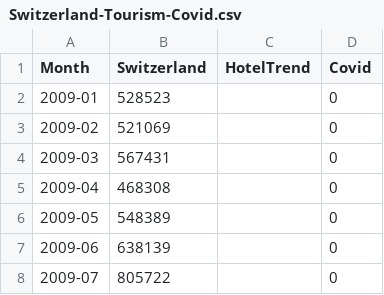
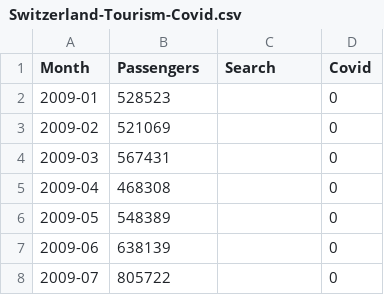
Before and after one commit to escit/ts-dataset, a CSV file: Switzerland-Tourism-Covid.csv, drawn as a sheet; only a part is shown.

Commit message:
Add files via upload

```diff
--- a/Switzerland-Tourism-Covid.csv
+++ b/Switzerland-Tourism-Covid.csv
@@ -1,2 +1,2 @@
-Month, Switzerland, HotelTrend, Covid
+Month, Passengers, Search, Covid
 2009-01, 528523, , 0
```
